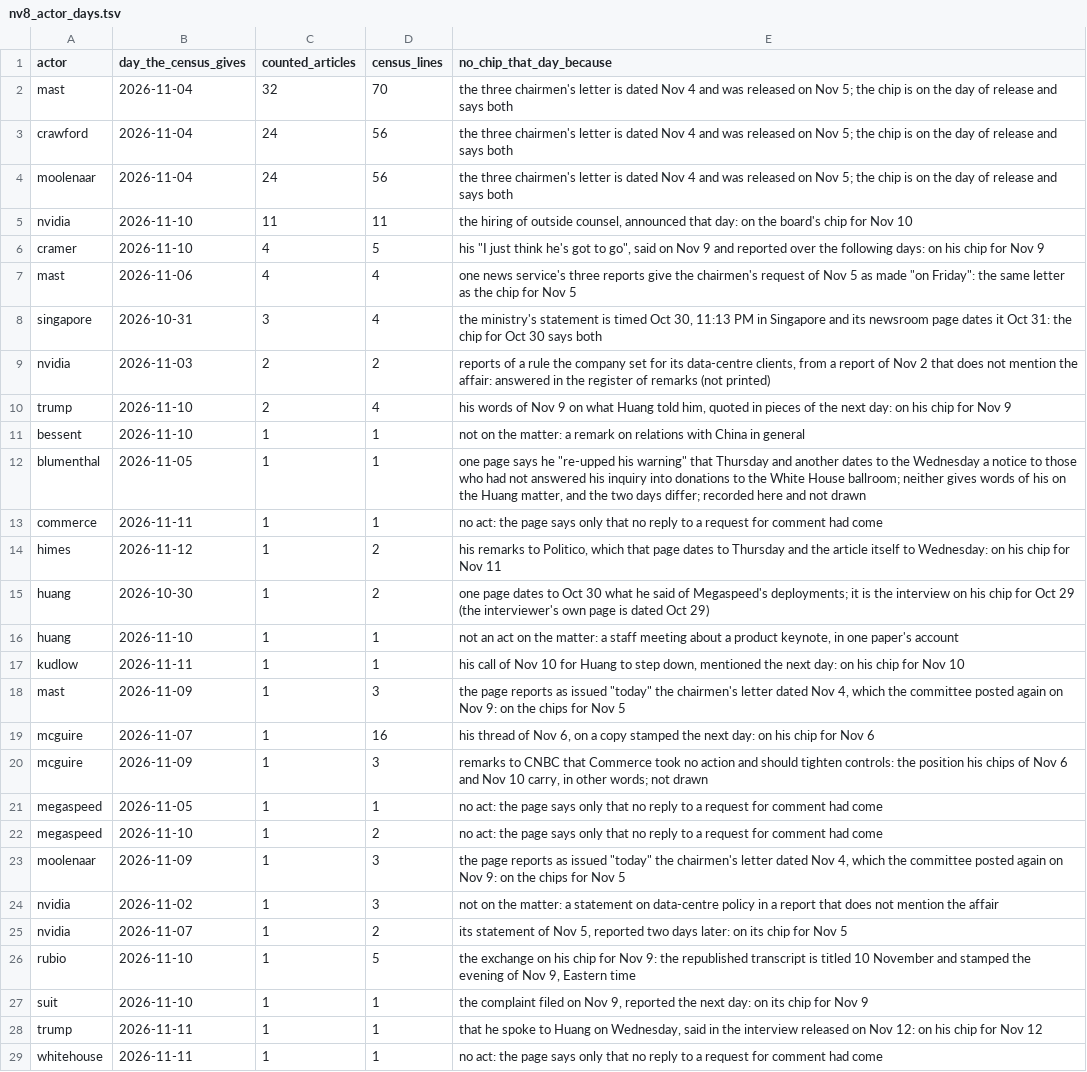
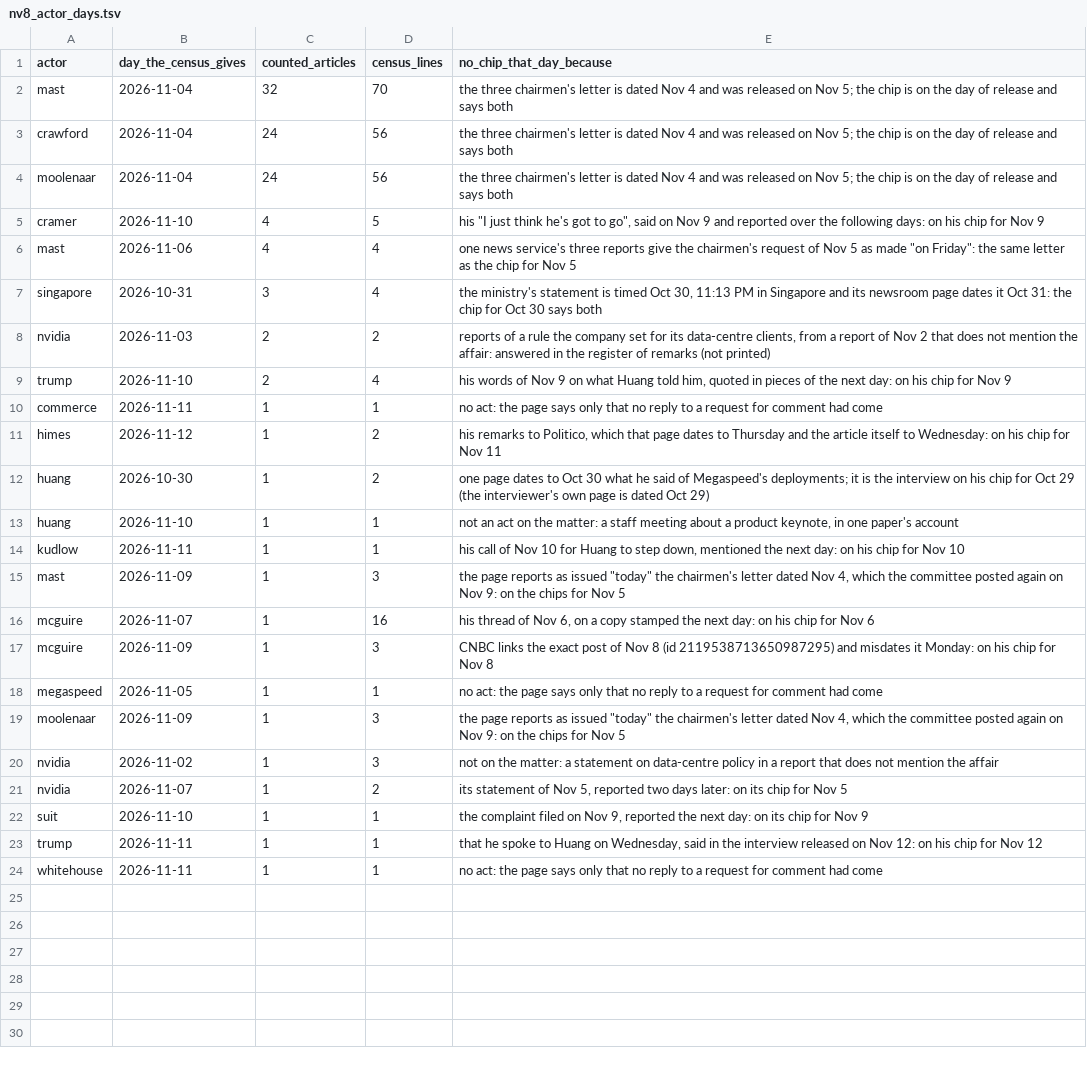
Before and after one commit to kevinnbass/huang-fifteen-days-mapped, a TSV file: research/nv8_actor_days.tsv, drawn as a sheet.

```diff
--- a/research/nv8_actor_days.tsv
+++ b/research/nv8_actor_days.tsv
@@ -4,3 +4,2 @@ crawford	2026-11-04	24	56	the three chairmen's letter is dated Nov 4 and was rel
 moolenaar	2026-11-04	24	56	the three chairmen's letter is dated Nov 4 and was released on Nov 5; the chip is on the day of release and says both
-nvidia	2026-11-10	11	11	the hiring of outside counsel, announced that day: on the board's chip for Nov 10
 cramer	2026-11-10	4	5	"his ""I just think he's got to go"", said on Nov 9 and reported over the following days: on his chip for Nov 9"
@@ -10,4 +9,2 @@ nvidia	2026-11-03	2	2	reports of a rule the company set for its data-centre clie
 trump	2026-11-10	2	4	his words of Nov 9 on what Huang told him, quoted in pieces of the next day: on his chip for Nov 9
-bessent	2026-11-10	1	1	not on the matter: a remark on relations with China in general
-blumenthal	2026-11-05	1	1	"one page says he ""re-upped his warning"" that Thursday and another dates to the Wednesday a notice to those who had not answered his inquiry into donations to the White House ballroom; neither gives words of his on the Huang matter, and the two days differ; recorded here and not drawn"
 commerce	2026-11-11	1	1	no act: the page says only that no reply to a request for comment had come
@@ -19,5 +16,4 @@ mast	2026-11-09	1	3	"the page reports as issued ""today"" the chairmen's letter
 mcguire	2026-11-07	1	16	his thread of Nov 6, on a copy stamped the next day: on his chip for Nov 6
-mcguire	2026-11-09	1	3	remarks to CNBC that Commerce took no action and should tighten controls: the position his chips of Nov 6 and Nov 10 carry, in other words; not drawn
+mcguire	2026-11-09	1	3	CNBC links the exact post of Nov 8 (id 2119538713650987295) and misdates it Monday: on his chip for Nov 8
 megaspeed	2026-11-05	1	1	no act: the page says only that no reply to a request for comment had come
-megaspeed	2026-11-10	1	2	no act: the page says only that no reply to a request for comment had come
 moolenaar	2026-11-09	1	3	"the page reports as issued ""today"" the chairmen's letter dated Nov 4, which the committee posted again on Nov 9: on the chips for Nov 5"
@@ -25,3 +21,2 @@ nvidia	2026-11-02	1	3	not on the matter: a statement on data-centre policy in a
 nvidia	2026-11-07	1	2	its statement of Nov 5, reported two days later: on its chip for Nov 5
-rubio	2026-11-10	1	5	the exchange on his chip for Nov 9: the republished transcript is titled 10 November and stamped the evening of Nov 9, Eastern time
 suit	2026-11-10	1	1	the complaint filed on Nov 9, reported the next day: on its chip for Nov 9
```
Also changed, not shown: research/nv8_lookup_counts.tsv, research/nv8_remarks_no_chip.tsv, 24 other files.
